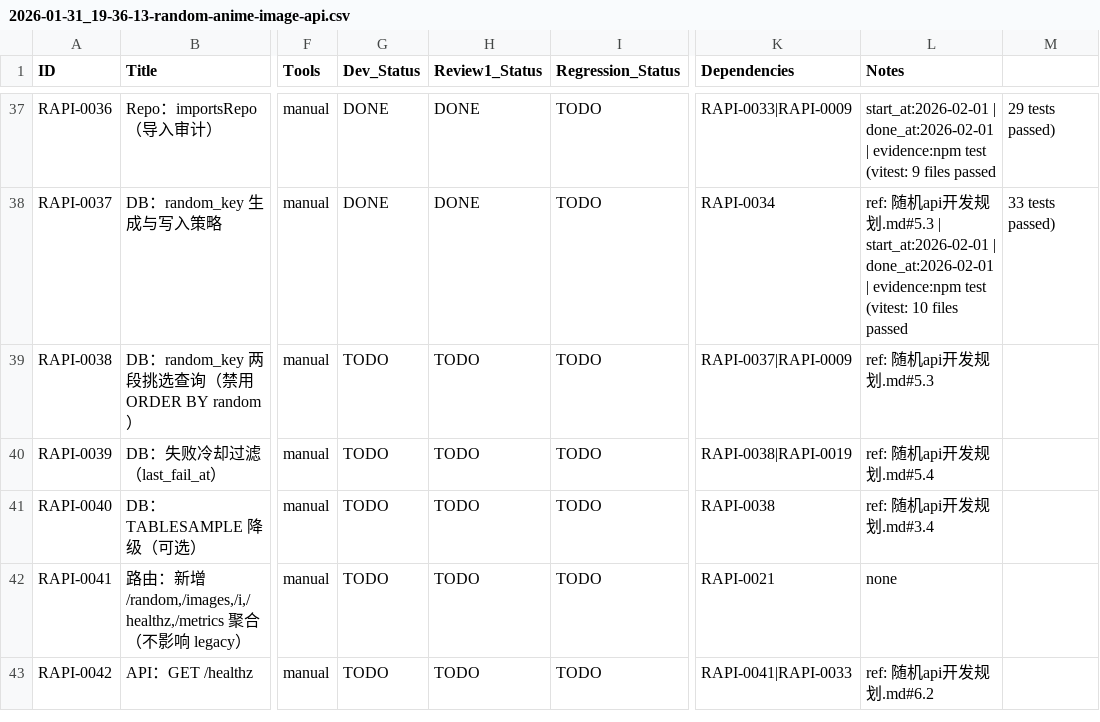
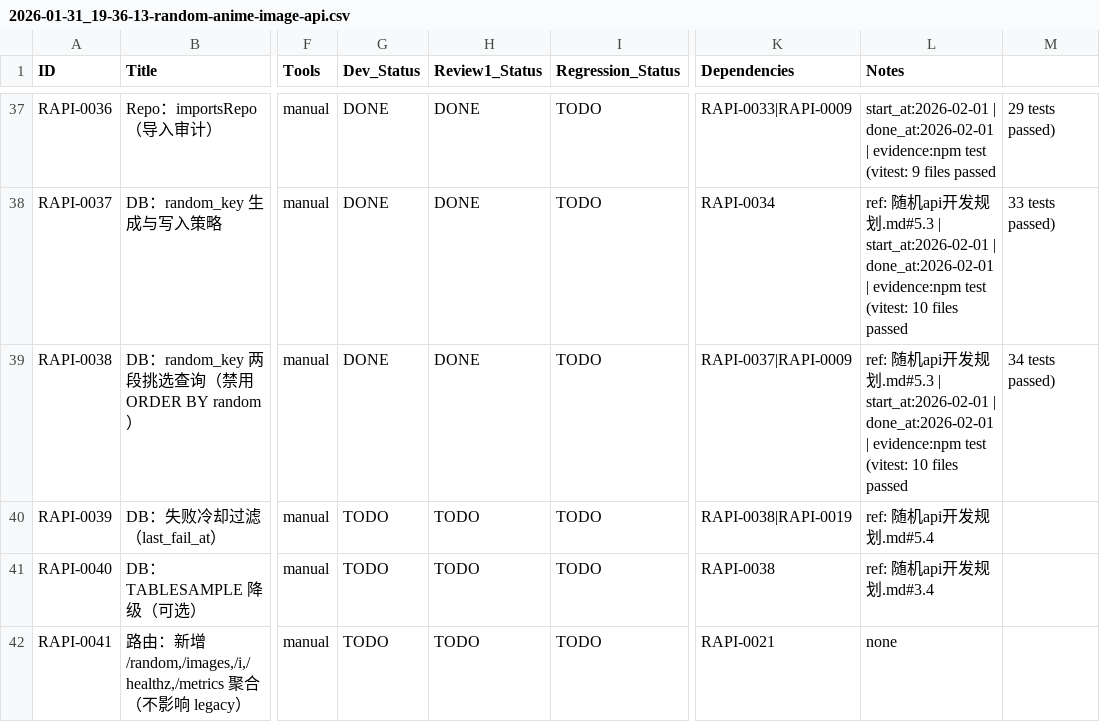
Before and after one commit to inliver233/Random-Pixiv-img-api, a CSV file: issues/2026-01-31_19-36-13-random-anime-image-api.csv, drawn as a sheet; only a part is shown, gaps mark what is left out; the shorter side is filled out with more unchanged rows; the diff names each change by its address in the sheet, - before the commit and + after, or states it on an @@ line.

Commit message:
[RAPI-0038] DB：random_key 两段挑选查询（禁用 ORDER BY random）

```diff
--- a/issues/2026-01-31_19-36-13-random-anime-image-api.csv
+++ b/issues/2026-01-31_19-36-13-random-anime-image-api.csv
-G39 (Dev_Status): TODO
+G39 (Dev_Status): DONE
-H39 (Review1_Status): TODO
+H39 (Review1_Status): DONE
-L39 (Notes): …发规划.md#5.3
+L39 (Notes): …发规划.md#5.3 | start_at:2026-02-01 | done_at:2026-02-01 | evidence:npm test (vitest: 10 files passed
-M39: (empty)
+M39: 34 tests passed)
```
Also changed, not shown: 2 other files.
